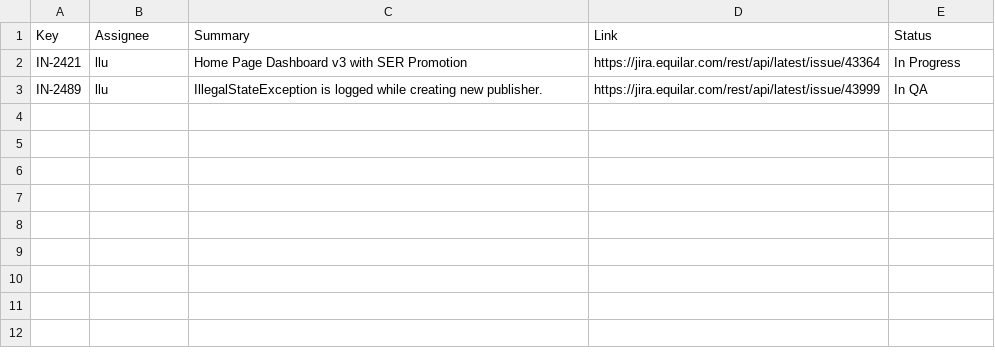
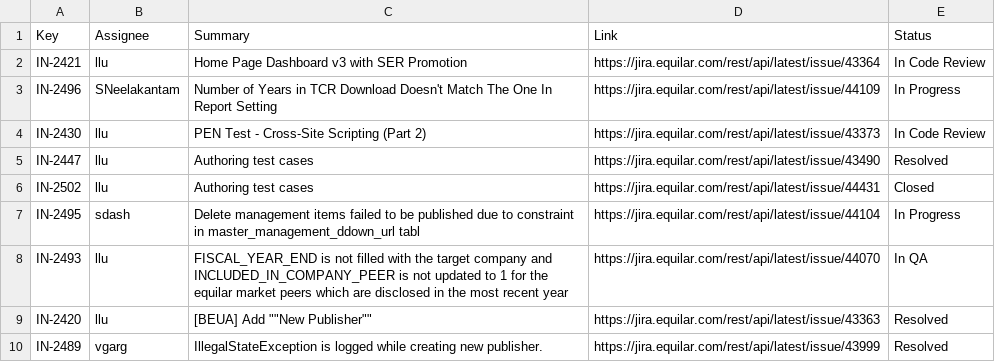
Before and after one commit to Equilar-Insight/equilar-insight.github.io, a CSV file: scrum/jira_update.csv, drawn as a sheet.

```diff
--- a/scrum/jira_update.csv
+++ b/scrum/jira_update.csv
@@ -1,3 +1,10 @@
 Key,Assignee,Summary,Link,Status
-IN-2421,llu,Home Page Dashboard v3 with SER Promotion,https://jira.equilar.com/rest/api/latest/issue/43364,In Progress
-IN-2489,llu,IllegalStateException is logged while creating new publisher.,https://jira.equilar.com/rest/api/latest/issue/43999,In QA
+IN-2421,llu,Home Page Dashboard v3 with SER Promotion,https://jira.equilar.com/rest/api/latest/issue/43364,In Code Review
+IN-2496,SNeelakantam,Number of Years in TCR Download Doesn't Match The One In Report Setting,https://jira.equilar.com/rest/api/latest/issue/44109,In Progress
+IN-2430,llu,PEN Test - Cross-Site Scripting (Part 2),https://jira.equilar.com/rest/api/latest/issue/43373,In Code Review
+IN-2447,llu,Authoring test cases,https://jira.equilar.com/rest/api/latest/issue/43490,Resolved
+IN-2502,llu,Authoring test cases,https://jira.equilar.com/rest/api/latest/issue/44431,Closed
+IN-2495,sdash,Delete management items failed to be published due to constraint in master_management_ddown_url tabl,https://jira.equilar.com/rest/api/latest/issue/44104,In Progress
+IN-2493,llu,FISCAL_YEAR_END is not filled with the target company and INCLUDED_IN_COMPANY_PEER is not updated to 1  for the equilar market peers which are disclosed in the most recent year ,https://jira.equilar.com/rest/api/latest/issue/44070,In QA
+IN-2420,llu,[BEUA] Add ""New Publisher"",https://jira.equilar.com/rest/api/latest/issue/43363,Resolved
+IN-2489,vgarg,IllegalStateException is logged while creating new publisher.,https://jira.equilar.com/rest/api/latest/issue/43999,Resolved
```
Also changed, not shown: 1 other file.
